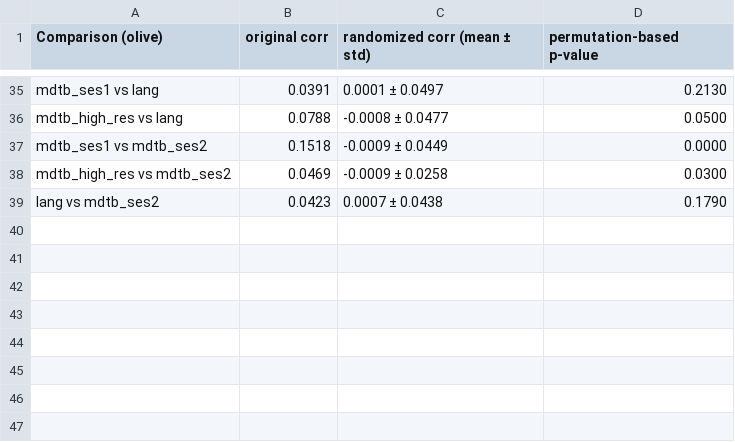
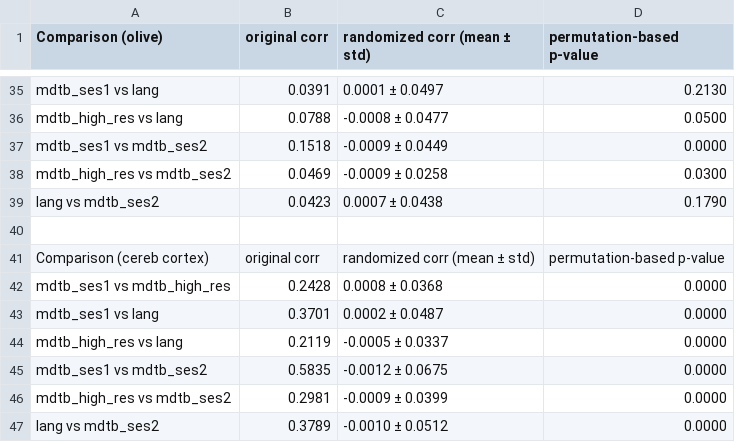
Before and after one commit to DiedrichsenLab/Pontine7T, a CSV file: notebooks/correlation_results_combined_hemispheres.csv, drawn as a sheet; only a part is shown, gaps mark what is left out.

Commit message:
updated correlation matrices

```diff
--- a/notebooks/correlation_results_combined_hemispheres.csv
+++ b/notebooks/correlation_results_combined_hemispheres.csv
@@ -39 +39,9 @@ mdtb_high_res vs mdtb_ses2,0.0469,-0.0009 ± 0.0258,0.0300
 lang vs mdtb_ses2,0.0423,0.0007 ± 0.0438,0.1790
+
+Comparison (cereb cortex),original corr,randomized corr (mean ± std),permutation-based p-value
+mdtb_ses1 vs mdtb_high_res,0.2428,0.0008 ± 0.0368,0.0000
+mdtb_ses1 vs lang,0.3701,0.0002 ± 0.0487,0.0000
+mdtb_high_res vs lang,0.2119,-0.0005 ± 0.0337,0.0000
+mdtb_ses1 vs mdtb_ses2,0.5835,-0.0012 ± 0.0675,0.0000
+mdtb_high_res vs mdtb_ses2,0.2981,-0.0009 ± 0.0399,0.0000
+lang vs mdtb_ses2,0.3789,-0.0010 ± 0.0512,0.0000
```
Also changed, not shown: notebooks/correlation_results.csv, 4 other files.
